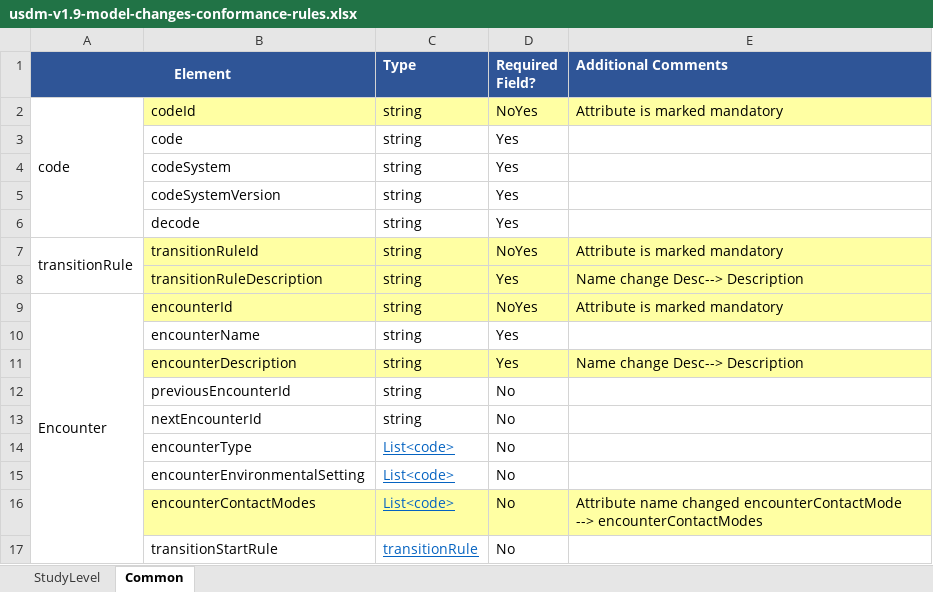
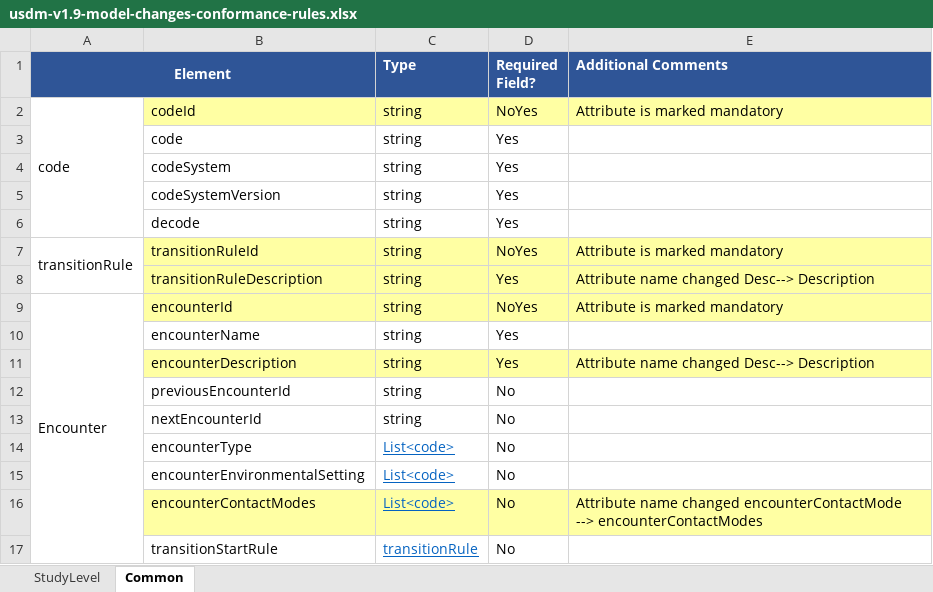
Before and after one commit to transcelerate/ddf-sdr-support, an Excel workbook: documents/sdr-release-2.0/usdm-v1.9-model-changes-conformance-rules.xlsx, sheet Common, drawn as a sheet; only a part is shown; values as stored, in another font and other column widths than the file's, no borders; the diff names each change by its address in the sheet, - before the commit and + after, or states it on an @@ line.

```diff
--- a/documents/sdr-release-2.0/usdm-v1.9-model-changes-conformance-rules.xlsx (sheet Common)
+++ b/documents/sdr-release-2.0/usdm-v1.9-model-changes-conformance-rules.xlsx (sheet Common)
-E8 (Additional Comments): Name change Desc--> Description
+E8 (Additional Comments): Attribute name changed Desc--> Description
-E11 (Additional Comments): Name change Desc--> Description
+E11 (Additional Comments): Attribute name changed Desc--> Description
```
Also changed, not shown: sheet StudyLevel.
